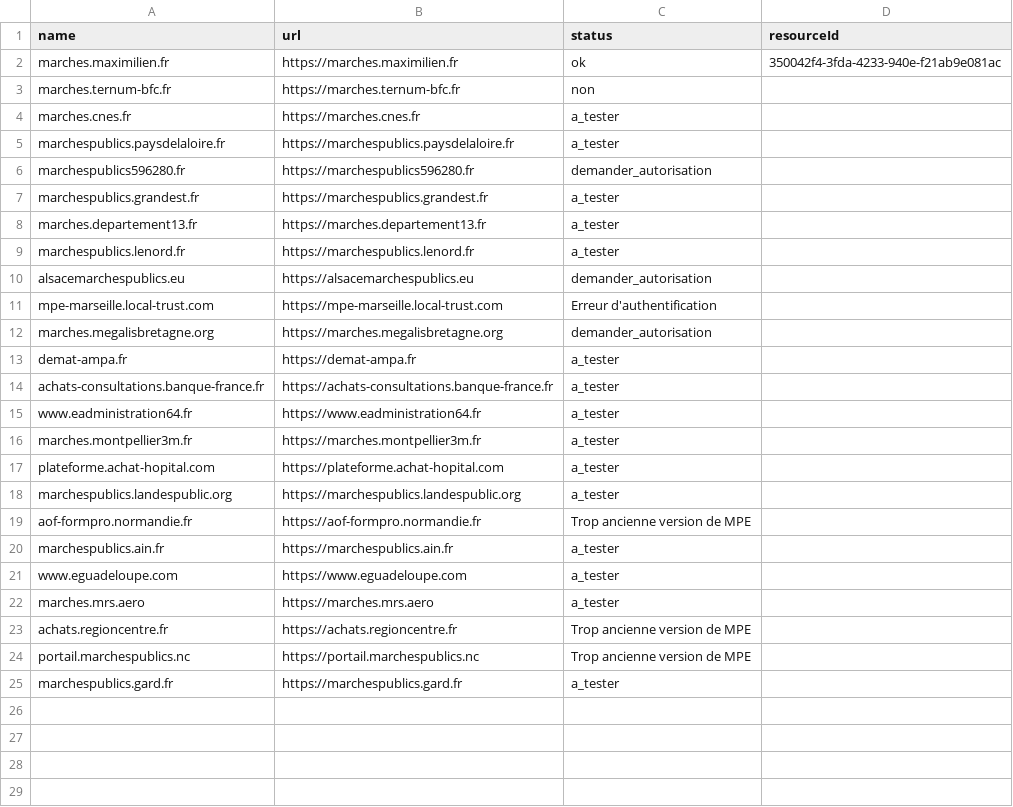
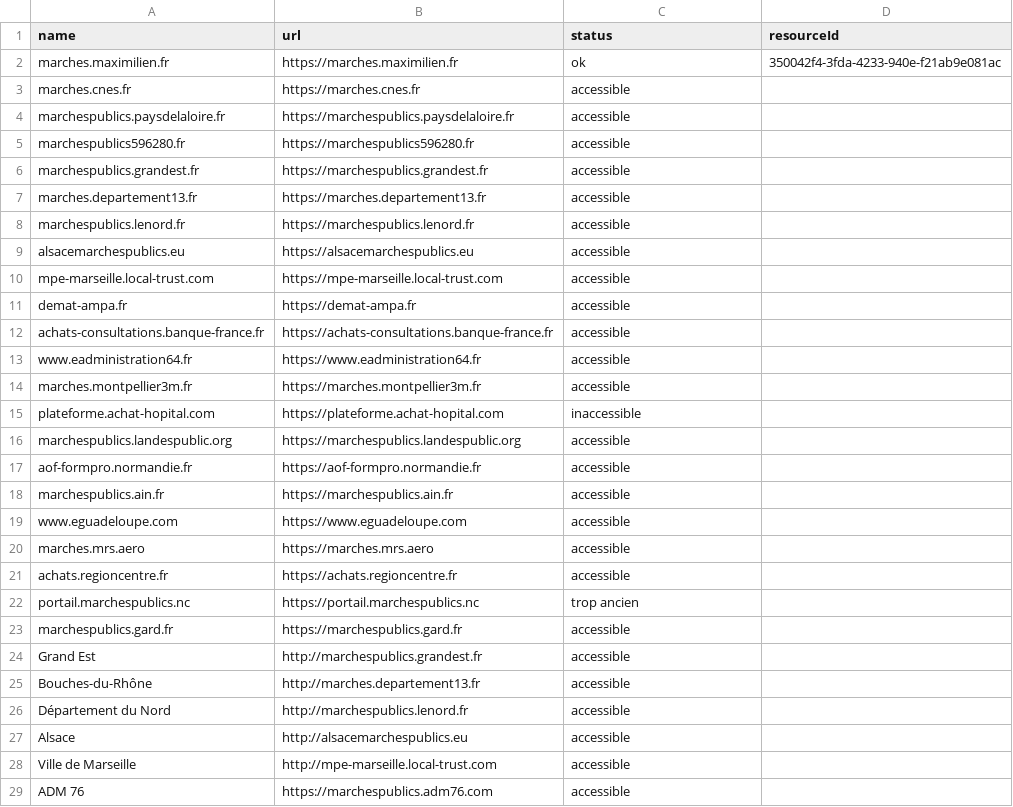
Before and after one commit to ColinMaudry/atexo-decp-scraper, a CSV file: plateformes.csv, drawn as a sheet; only a part is shown; the diff covers the shown part only.

```diff
--- a/plateformes.csv
+++ b/plateformes.csv
@@ -2,24 +2,28 @@ name,url,status,resourceId
 marches.maximilien.fr,https://marches.maximilien.fr,ok,350042f4-3fda-4233-940e-f21ab9e081ac
-marches.ternum-bfc.fr,https://marches.ternum-bfc.fr,non,
-marches.cnes.fr,https://marches.cnes.fr,a_tester,
-marchespublics.paysdelaloire.fr,https://marchespublics.paysdelaloire.fr,a_tester,
-marchespublics596280.fr,https://marchespublics596280.fr,demander_autorisation,
-marchespublics.grandest.fr,https://marchespublics.grandest.fr,a_tester,
-marches.departement13.fr,https://marches.departement13.fr,a_tester,
-marchespublics.lenord.fr,https://marchespublics.lenord.fr,a_tester,
-alsacemarchespublics.eu,https://alsacemarchespublics.eu,demander_autorisation,
-mpe-marseille.local-trust.com,https://mpe-marseille.local-trust.com,Erreur d'authentification,
-marches.megalisbretagne.org,https://marches.megalisbretagne.org,demander_autorisation,
-demat-ampa.fr,https://demat-ampa.fr,a_tester,
-achats-consultations.banque-france.fr,https://achats-consultations.banque-france.fr,a_tester,
-www.eadministration64.fr,https://www.eadministration64.fr,a_tester,
-marches.montpellier3m.fr,https://marches.montpellier3m.fr,a_tester,
-plateforme.achat-hopital.com,https://plateforme.achat-hopital.com,a_tester,
-marchespublics.landespublic.org,https://marchespublics.landespublic.org,a_tester,
-aof-formpro.normandie.fr,https://aof-formpro.normandie.fr,Trop ancienne version de MPE,
-marchespublics.ain.fr,https://marchespublics.ain.fr,a_tester,
-www.eguadeloupe.com,https://www.eguadeloupe.com,a_tester,
-marches.mrs.aero,https://marches.mrs.aero,a_tester,
-achats.regioncentre.fr,https://achats.regioncentre.fr,Trop ancienne version de MPE,
-portail.marchespublics.nc,https://portail.marchespublics.nc,Trop ancienne version de MPE,
-marchespublics.gard.fr,https://marchespublics.gard.fr,a_tester,
+marches.cnes.fr,https://marches.cnes.fr,accessible,
+marchespublics.paysdelaloire.fr,https://marchespublics.paysdelaloire.fr,accessible,
+marchespublics596280.fr,https://marchespublics596280.fr,accessible,
+marchespublics.grandest.fr,https://marchespublics.grandest.fr,accessible,
+marches.departement13.fr,https://marches.departement13.fr,accessible,
+marchespublics.lenord.fr,https://marchespublics.lenord.fr,accessible,
+alsacemarchespublics.eu,https://alsacemarchespublics.eu,accessible,
+mpe-marseille.local-trust.com,https://mpe-marseille.local-trust.com,accessible,
+demat-ampa.fr,https://demat-ampa.fr,accessible,
+achats-consultations.banque-france.fr,https://achats-consultations.banque-france.fr,accessible,
+www.eadministration64.fr,https://www.eadministration64.fr,accessible,
+marches.montpellier3m.fr,https://marches.montpellier3m.fr,accessible,
+plateforme.achat-hopital.com,https://plateforme.achat-hopital.com,inaccessible,
+marchespublics.landespublic.org,https://marchespublics.landespublic.org,accessible,
+aof-formpro.normandie.fr,https://aof-formpro.normandie.fr,accessible,
+marchespublics.ain.fr,https://marchespublics.ain.fr,accessible,
+www.eguadeloupe.com,https://www.eguadeloupe.com,accessible,
+marches.mrs.aero,https://marches.mrs.aero,accessible,
+achats.regioncentre.fr,https://achats.regioncentre.fr,accessible,
+portail.marchespublics.nc,https://portail.marchespublics.nc,trop ancien,
+marchespublics.gard.fr,https://marchespublics.gard.fr,accessible,
+Grand Est,http://marchespublics.grandest.fr,accessible,
+Bouches-du-Rhône,http://marches.departement13.fr,accessible,
+Département du Nord,http://marchespublics.lenord.fr,accessible,
+Alsace,http://alsacemarchespublics.eu,accessible,
+Ville de Marseille,http://mpe-marseille.local-trust.com,accessible,
+ADM 76,https://marchespublics.adm76.com,accessible,
```
Also changed, not shown: 39 added rows elsewhere in this file.
